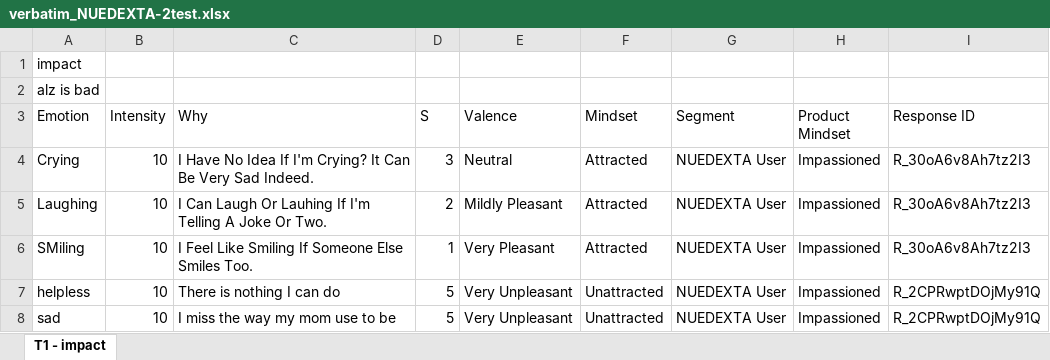
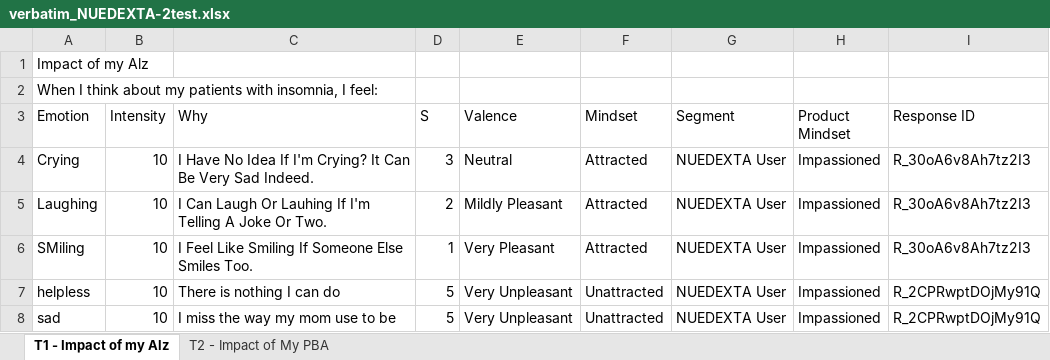
Before and after one commit to matthewHaneburgerSnyk/brainSurgeryIncomplete, an Excel workbook: public/uploads/NUEDEXTA-2test.xlsx/verbatim_NUEDEXTA-2test.xlsx, sheet T1 - Impact of my Alz, drawn as a sheet; only a part is shown; values as stored, in another font and other column widths than the file's, no borders; table styles not drawn; the diff names each change by its address in the sheet, - before the commit and + after, or states it on an @@ line.

```diff
--- a/public/uploads/NUEDEXTA-2test.xlsx/verbatim_NUEDEXTA-2test.xlsx (sheet T1 - Impact of my Alz)
+++ b/public/uploads/NUEDEXTA-2test.xlsx/verbatim_NUEDEXTA-2test.xlsx (sheet T1 - Impact of my Alz)
-sheet tab: T1 - impact
+sheet tab: T1 - Impact of my Alz
+sheet tab: T2 - Impact of My PBA
-A1 (Emotion): impact
+A1 (Emotion): Impact of my Alz
-A2 (Emotion): alz is bad
+A2 (Emotion): When I think about my patients with insomnia, I feel:
```
Also changed, not shown: 6 other files.
